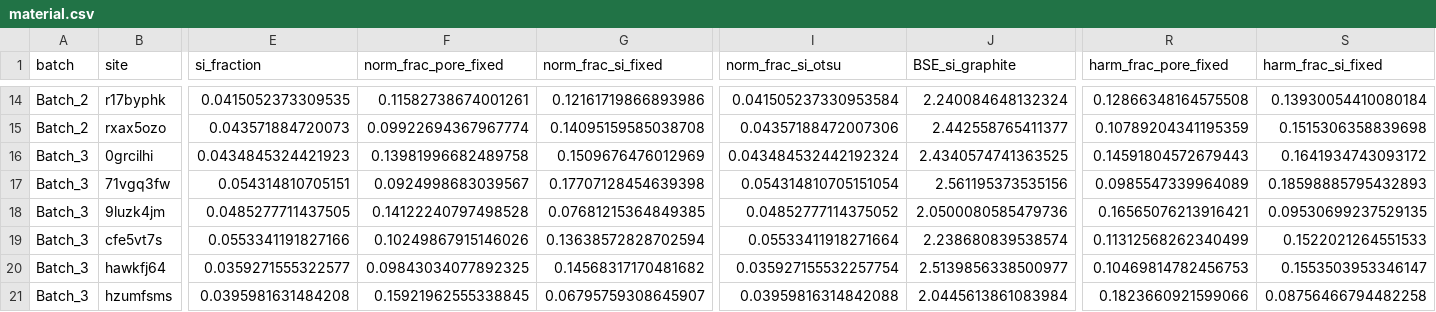
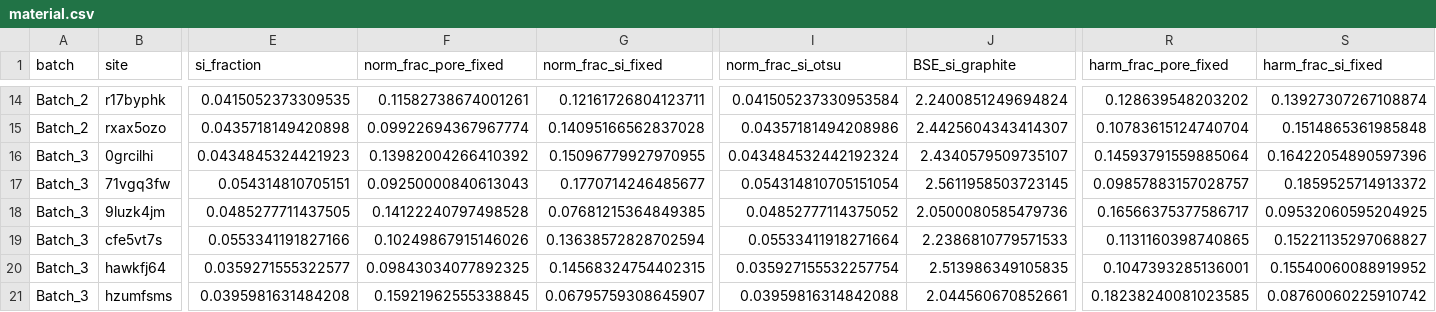
Before and after one commit to jkz22/PMDB, a CSV file: outputs/clean/eval/material.csv, drawn as a sheet; only a part is shown, gaps mark what is left out; the diff covers the shown part only; the diff names each change by its address in the sheet, - before the commit and + after, or states it on an @@ line.

```diff
--- a/outputs/clean/eval/material.csv
+++ b/outputs/clean/eval/material.csv
-G14 (norm_frac_si_fixed): 0.12161719866893986
+G14 (norm_frac_si_fixed): 0.12161726804123711
-J14 (BSE_si_graphite): 2.240084648132324
+J14 (BSE_si_graphite): 2.2400851249694824
-R14 (harm_frac_pore_fixed): 0.12866348164575508
+R14 (harm_frac_pore_fixed): 0.128639548203202
-S14 (harm_frac_si_fixed): 0.13930054410080184
+S14 (harm_frac_si_fixed): 0.13927307267108874
-E15 (si_fraction): 0.043571884720073
+E15 (si_fraction): 0.0435718149420898
-G15 (norm_frac_si_fixed): 0.14095159585038708
+G15 (norm_frac_si_fixed): 0.14095166562837028
-I15 (norm_frac_si_otsu): 0.04357188472007306
+I15 (norm_frac_si_otsu): 0.04357181494208986
-J15 (BSE_si_graphite): 2.442558765411377
+J15 (BSE_si_graphite): 2.4425604343414307
-R15 (harm_frac_pore_fixed): 0.10789204341195359
+R15 (harm_frac_pore_fixed): 0.10783615124740704
-S15 (harm_frac_si_fixed): 0.1515306358839698
+S15 (harm_frac_si_fixed): 0.1514865361985848
-F16 (norm_frac_pore_fixed): 0.13981996682489758
+F16 (norm_frac_pore_fixed): 0.13982004266410392
-G16 (norm_frac_si_fixed): 0.1509676476012969
+G16 (norm_frac_si_fixed): 0.15096779927970955
-J16 (BSE_si_graphite): 2.4340574741363525
+J16 (BSE_si_graphite): 2.4340579509735107
-R16 (harm_frac_pore_fixed): 0.14591804572679443
+R16 (harm_frac_pore_fixed): 0.14593791559885064
-S16 (harm_frac_si_fixed): 0.1641934743093172
+S16 (harm_frac_si_fixed): 0.16422054890597396
-F17 (norm_frac_pore_fixed): 0.0924998683039567
+F17 (norm_frac_pore_fixed): 0.09250000840613043
-G17 (norm_frac_si_fixed): 0.17707128454639398
+G17 (norm_frac_si_fixed): 0.1770714246485677
-J17 (BSE_si_graphite): 2.561195373535156
+J17 (BSE_si_graphite): 2.5611958503723145
-R17 (harm_frac_pore_fixed): 0.0985547339964089
+R17 (harm_frac_pore_fixed): 0.09857883157028757
-S17 (harm_frac_si_fixed): 0.18598885795432893
+S17 (harm_frac_si_fixed): 0.1859525714913372
-R18 (harm_frac_pore_fixed): 0.16565076213916421
+R18 (harm_frac_pore_fixed): 0.16566375377586717
-S18 (harm_frac_si_fixed): 0.09530699237529135
+S18 (harm_frac_si_fixed): 0.09532060595204925
-J19 (BSE_si_graphite): 2.238680839538574
+J19 (BSE_si_graphite): 2.2386810779571533
-R19 (harm_frac_pore_fixed): 0.11312568262340499
+R19 (harm_frac_pore_fixed): 0.1131160398740865
-S19 (harm_frac_si_fixed): 0.1522021264551533
+S19 (harm_frac_si_fixed): 0.15221135297068827
-G20 (norm_frac_si_fixed): 0.14568317170481682
+G20 (norm_frac_si_fixed): 0.14568324754402315
-J20 (BSE_si_graphite): 2.5139856338500977
+J20 (BSE_si_graphite): 2.513986349105835
-R20 (harm_frac_pore_fixed): 0.10469814782456753
+R20 (harm_frac_pore_fixed): 0.1047393285136001
-S20 (harm_frac_si_fixed): 0.1553503953346147
+S20 (harm_frac_si_fixed): 0.15540060088919952
-J21 (BSE_si_graphite): 2.0445613861083984
+J21 (BSE_si_graphite): 2.044560670852661
-R21 (harm_frac_pore_fixed): 0.1823660921599066
+R21 (harm_frac_pore_fixed): 0.18238240081023585
-S21 (harm_frac_si_fixed): 0.08756466794482258
+S21 (harm_frac_si_fixed): 0.08760060225910742
```
Also changed, not shown: 99 edited cells elsewhere in this file, outputs/clean/eval/fingerprint.csv, outputs/clean/eval/site_residuals.csv, 52 other files.
